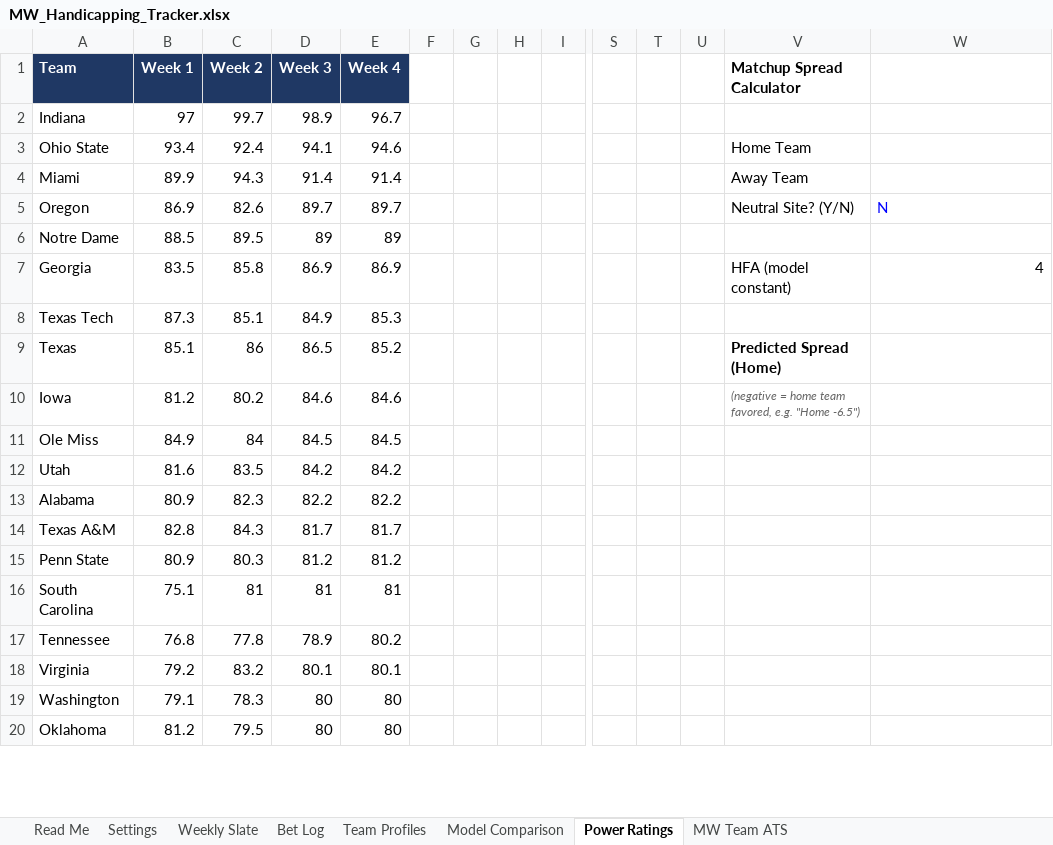
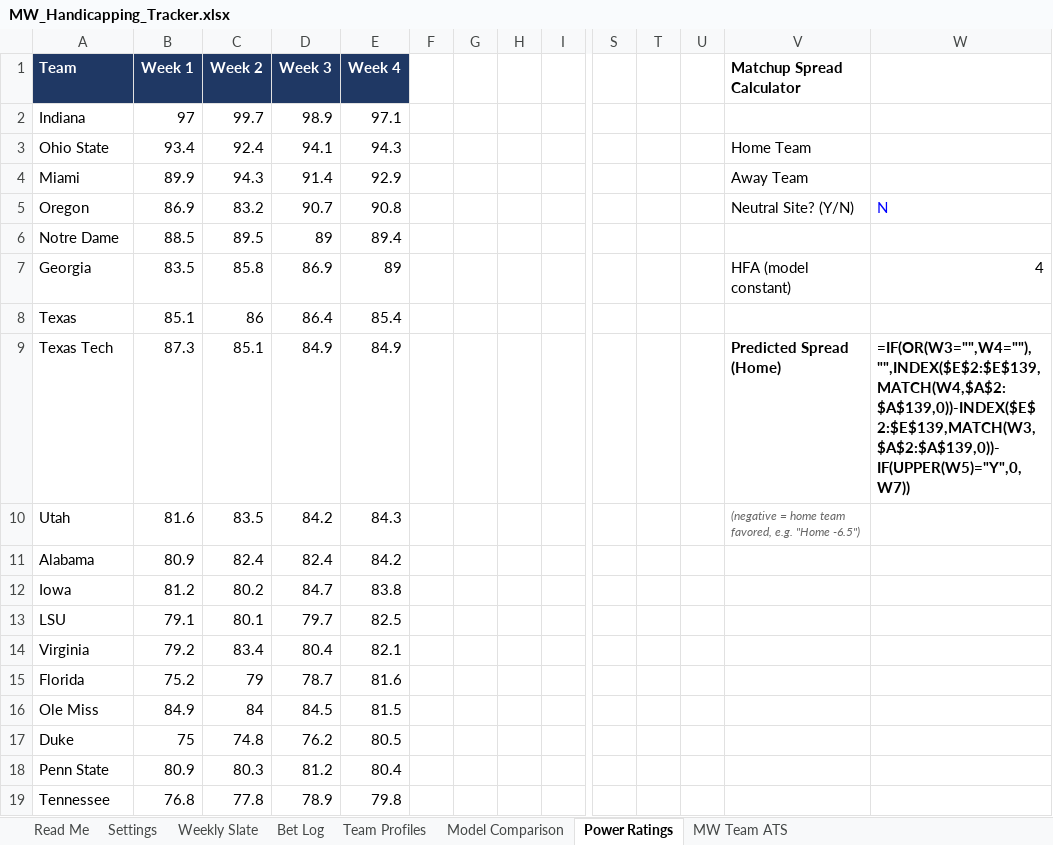
Before and after one commit to colea223/mdubcapping, an Excel workbook: excel/MW_Handicapping_Tracker.xlsx, sheet Power Ratings, drawn as a sheet; only a part is shown, gaps mark what is left out; values as stored, in another font and other column widths than the file's, no borders; formulas without a stored value are shown as written; removed rows and columns are numbered as before the commit, all else as after; rows hold the shown columns only; the diff covers the shown part only; the diff names each change by its address in the sheet, - before the commit and + after, or states it on an @@ line.

Commit message:
Local pipeline refresh -- week 5

```diff
--- a/excel/MW_Handicapping_Tracker.xlsx (sheet Power Ratings)
+++ b/excel/MW_Handicapping_Tracker.xlsx (sheet Power Ratings)
-E2 (Week 4): 96.7
+E2 (Week 4): 97.1
-E3 (Week 4): 94.6
+E3 (Week 4): 94.3
-E4 (Week 4): 91.4
+E4 (Week 4): 92.9
-C5 (Week 2): 82.6
+C5 (Week 2): 83.2
-D5 (Week 3): 89.7
+D5 (Week 3): 90.7
-E5 (Week 4): 89.7
+E5 (Week 4): 90.8
-E6 (Week 4): 89
+E6 (Week 4): 89.4
-E7 (Week 4): 86.9
+E7 (Week 4): 89
+row 8: Texas | 85.1 | 86 | 86.4 | 85.4
-E9 (Week 4): 85.3
+E9 (Week 4): 84.9
-V9 (Matchup Spread Calculator): (empty)
+V9 (Matchup Spread Calculator): Predicted Spread (Home)
-W9: (empty)
+W9: =IF(OR(W3="",W4=""),"",INDEX($E$2:$E$139,MATCH(W4,$A$2:$A$139,0))-INDEX($E$2:$E$139,MATCH(W3,$A$2:$A$139,0))-IF(UPPER(W5)="Y",0,W7))
-row 9: Texas | 85.1 | 86 | 86.5 | 85.2 |  |  |  |  |  |  |  | Predicted Spread (Home)
+row 10: Utah | 81.6 | 83.5 | 84.2 | 84.3 |  |  |  |  |  |  |  | (negative = home team favored, e.g. "Home -6.5")
+row 11: Alabama | 80.9 | 82.4 | 82.4 | 84.2
-D12 (Week 3): 84.6
+D12 (Week 3): 84.7
-E12 (Week 4): 84.6
+E12 (Week 4): 83.8
-V12 (Matchup Spread Calculator): (negative = home team favored, e.g. "Home -6.5")
+V12 (Matchup Spread Calculator): (empty)
+row 13: LSU | 79.1 | 80.1 | 79.7 | 82.5
+row 14: Virginia | 79.2 | 83.4 | 80.4 | 82.1
+row 15: Florida | 75.2 | 79 | 78.7 | 81.6
-E16 (Week 4): 84.5
+E16 (Week 4): 81.5
-row 12: Utah | 81.6 | 83.5 | 84.2 | 84.2
-row 13: Alabama | 80.9 | 82.3 | 82.2 | 82.2
-row 14: Texas A&M | 82.8 | 84.3 | 81.7 | 81.7
+row 17: Duke | 75 | 74.8 | 76.2 | 80.5
-E18 (Week 4): 81.2
+E18 (Week 4): 80.4
-row 16: South Carolina | 75.1 | 81 | 81 | 81
-E19 (Week 4): 80.2
+E19 (Week 4): 79.8
-row 18: Virginia | 79.2 | 83.2 | 80.1 | 80.1
-row 19: Washington | 79.1 | 78.3 | 80 | 80
-row 20: Oklahoma | 81.2 | 79.5 | 80 | 80
```
Also changed, not shown: 61 added rows, 60 removed rows and 46 edited cells elsewhere in this sheet, sheet Bet Log, sheet Weekly Slate, sheet MW Team ATS, sheet Team Profiles, 35 other files.
